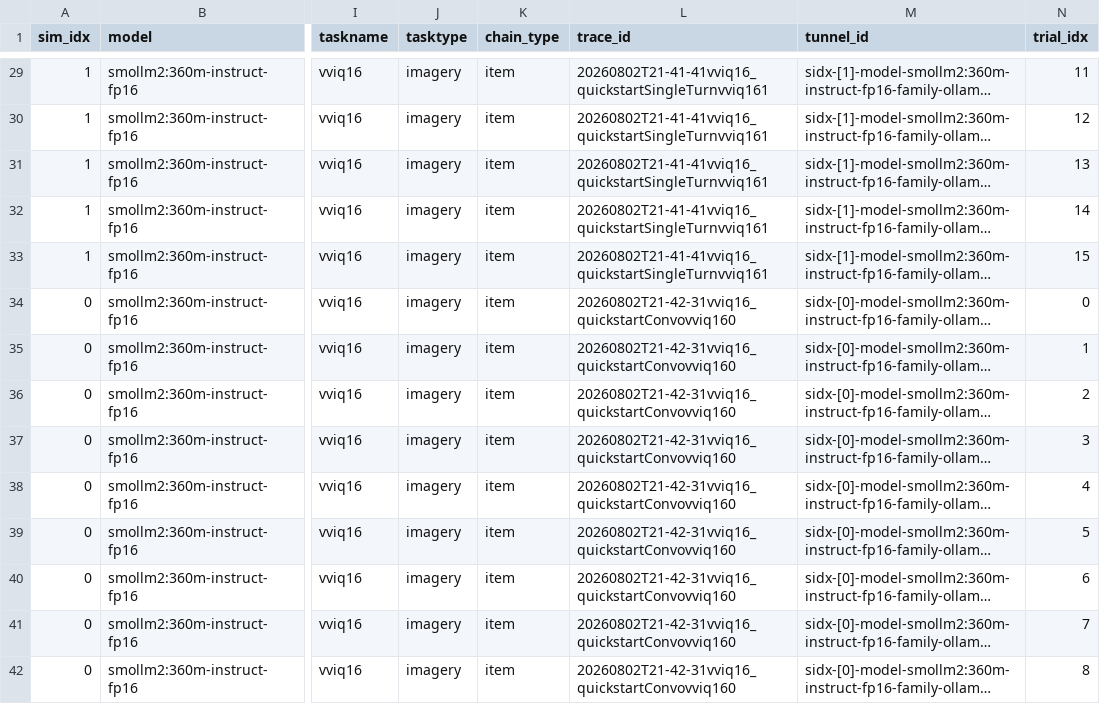
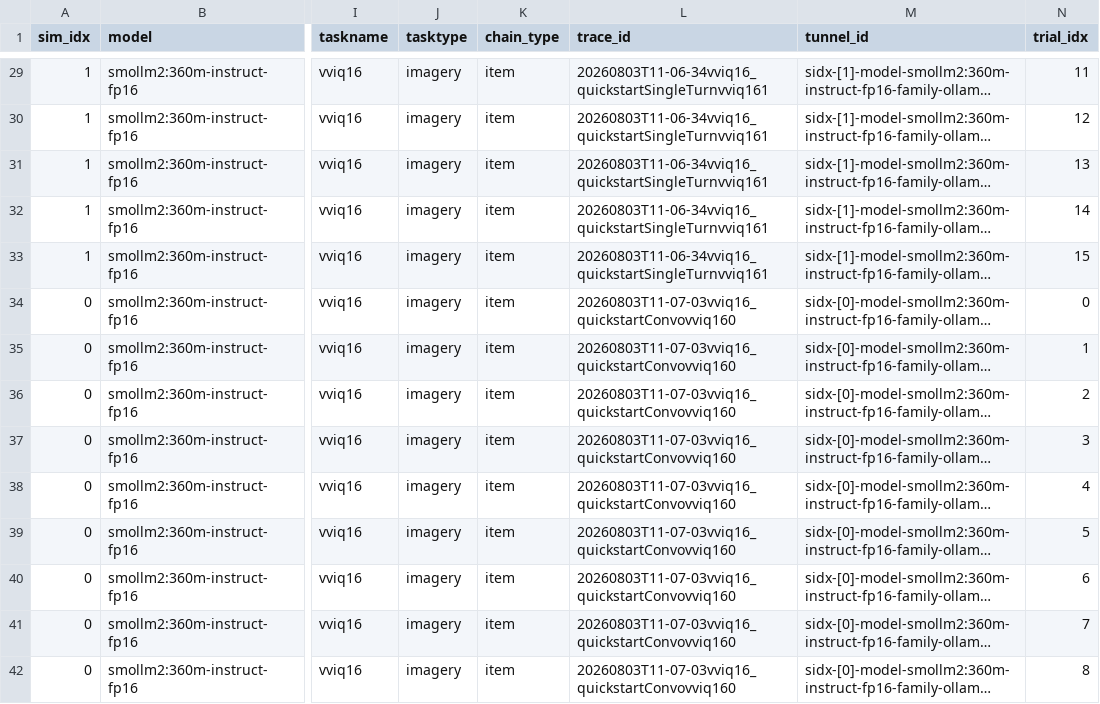
Before and after one commit to saurabhr/psychscanner, a CSV file: examples/_rm_tutorial_runs/vviq16/vviq16_combined.csv, drawn as a sheet; only a part is shown, gaps mark what is left out; long unchanged cells end in …; the diff covers the shown part only; the diff names each change by its address in the sheet, - before the commit and + after, or states it on an @@ line.

```diff
--- a/examples/_rm_tutorial_runs/vviq16/vviq16_combined.csv
+++ b/examples/_rm_tutorial_runs/vviq16/vviq16_combined.csv
-L29:L33 (trace_id): 20260802T21-41-41vviq16_quickstartSingleTurnvviq161
+L29:L33 (trace_id): 20260803T11-06-34vviq16_quickstartSingleTurnvviq161
-L34:L42 (trace_id): 20260802T21-42-31vviq16_quickstartConvovviq160
+L34:L42 (trace_id): 20260803T11-07-03vviq16_quickstartConvovviq160
```
Also changed, not shown: 50 edited cells elsewhere in this file, examples/_rm_tutorial_runs/csv/rm_combined.csv, examples/_rm_tutorial_runs/csv/rm_convo.csv, 27 other files.
